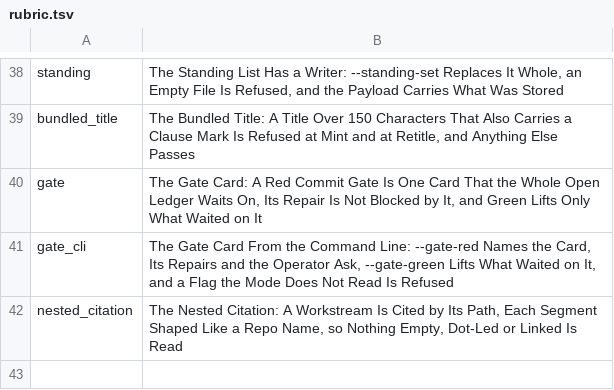
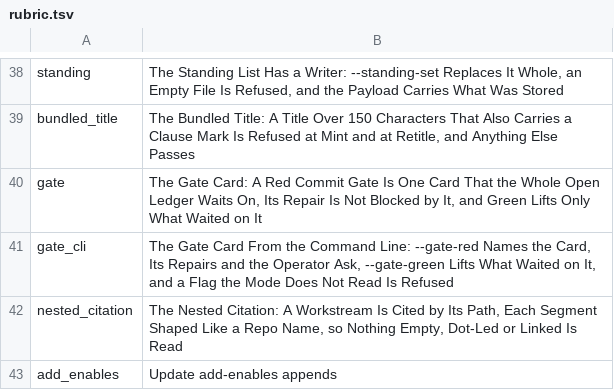
Before and after one commit to mikemol/mtools, a TSV file: pathsforward/rubric.tsv, drawn as a sheet; only a part is shown, gaps mark what is left out; the diff names each change by its address in the sheet, - before the commit and + after, or states it on an @@ line.

```diff
--- a/pathsforward/rubric.tsv
+++ b/pathsforward/rubric.tsv
+row 43: add_enables | Update add-enables appends
```
Also changed, not shown: 9 other files.
